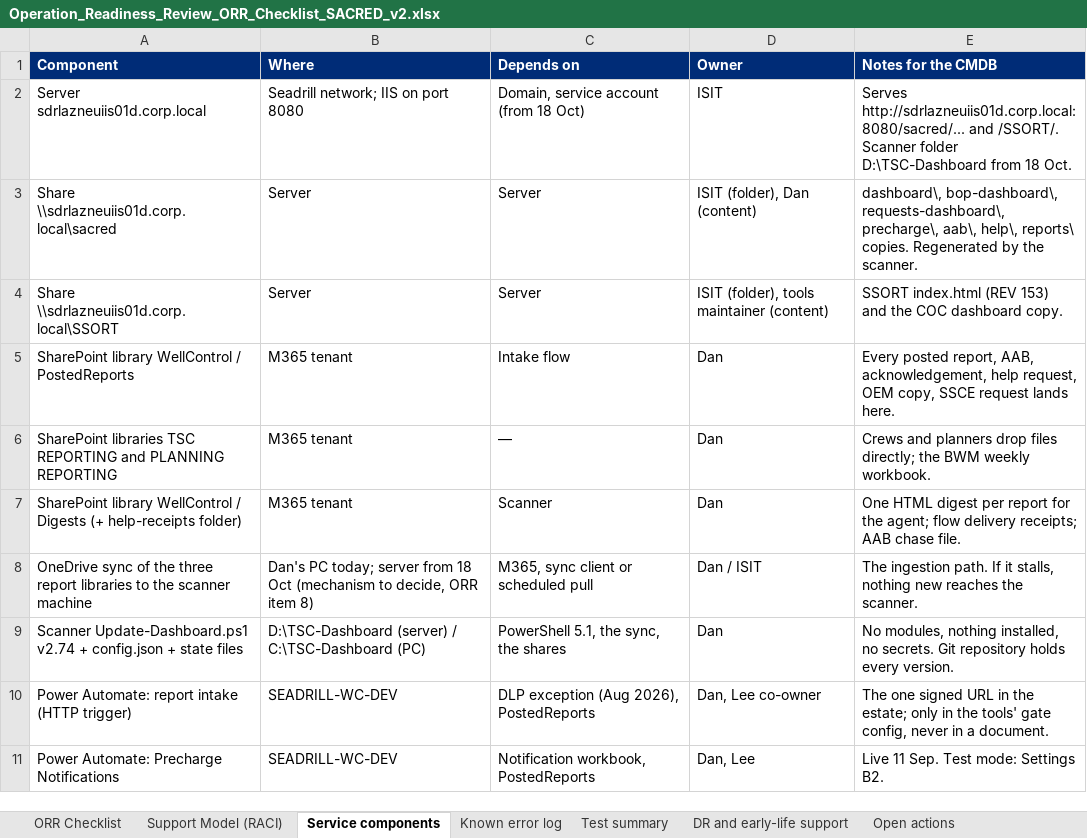
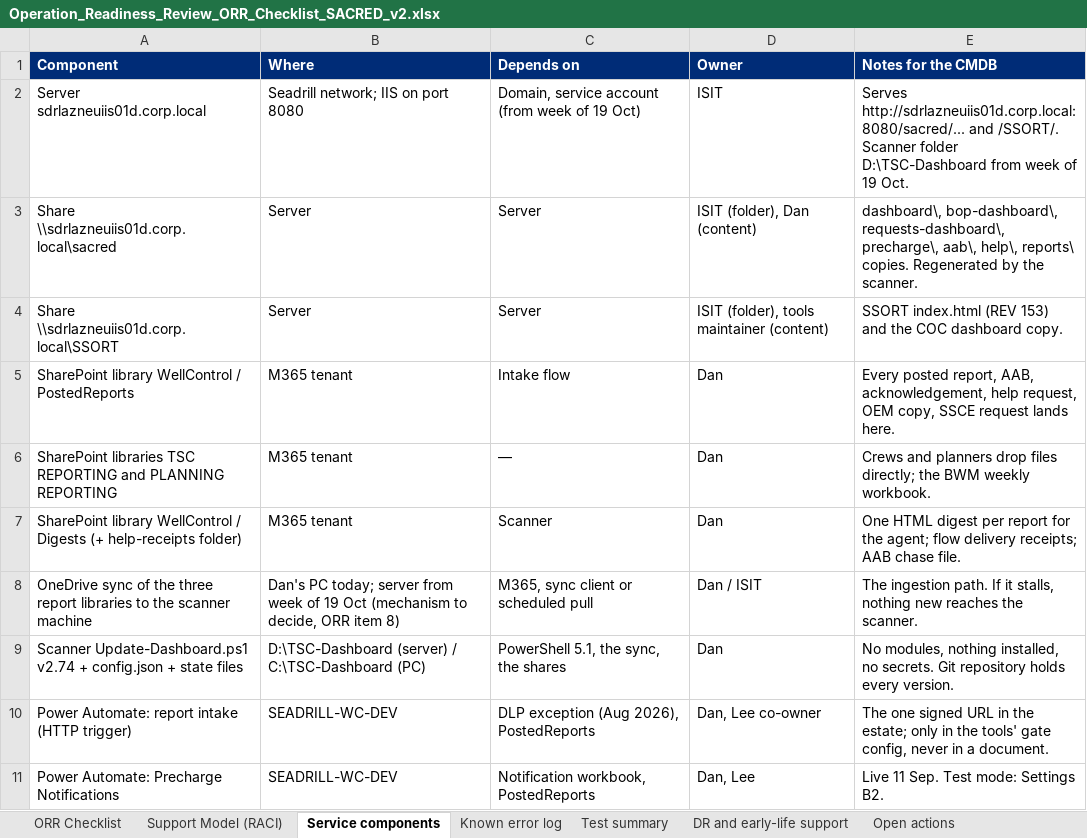
Before and after one commit to dplant494-svg/Dans-projects, an Excel workbook: Operation_Readiness_Review_ORR_Checklist_SACRED_v2.xlsx, sheet Service components, drawn as a sheet; only a part is shown; values as stored, in another font and other column widths than the file's, no borders; the diff names each change by its address in the sheet, - before the commit and + after, or states it on an @@ line.

```diff
--- a/Operation_Readiness_Review_ORR_Checklist_SACRED_v2.xlsx (sheet Service components)
+++ b/Operation_Readiness_Review_ORR_Checklist_SACRED_v2.xlsx (sheet Service components)
-C2 (Depends on): Domain, service account (from 18 Oct)
+C2 (Depends on): Domain, service account (from week of 19 Oct)
-E2 (Notes for the CMDB): …D:\TSC-Dashboard from 18 Oct.
+E2 (Notes for the CMDB): …D:\TSC-Dashboard from week of 19 Oct.
-B8 (Where): …server from 18 Oct (mechanism…
+B8 (Where): …server from week of 19 Oct (mechanism…
```
Also changed, not shown: sheet ORR Checklist, sheet Open actions, sheet Support Model (RACI), sheet DR and early-life support, sheet Test summary, 8 other files.
